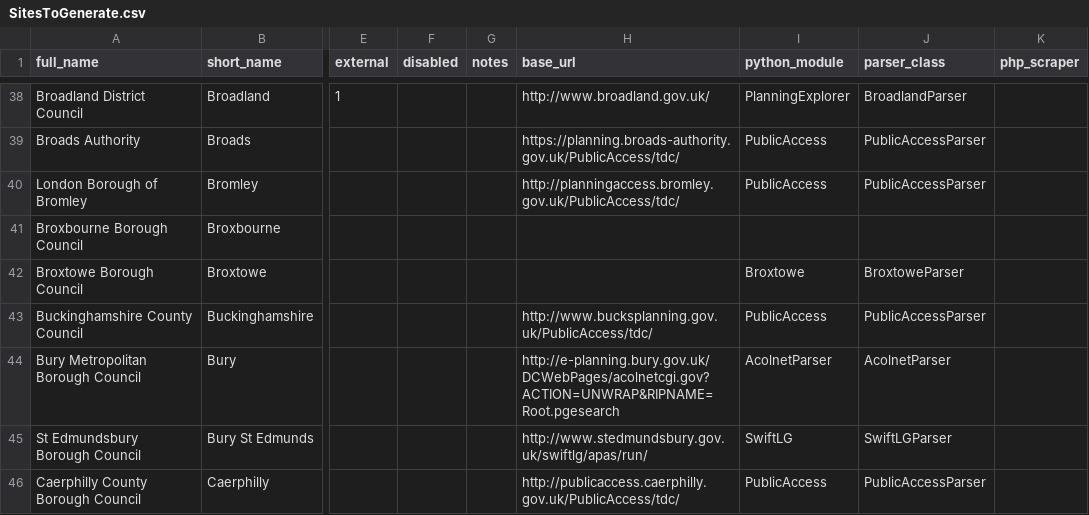
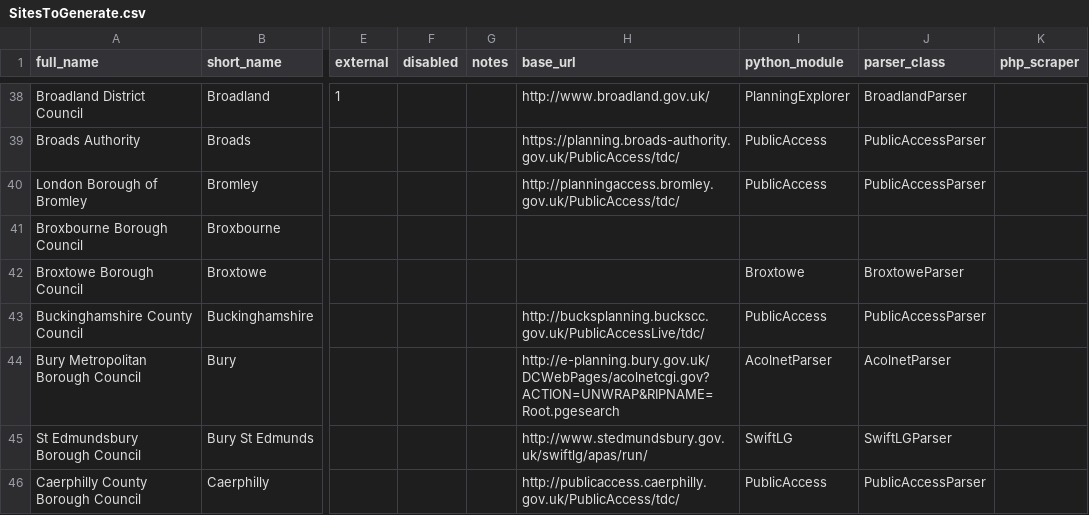
Before and after one commit to richardkeen/planningalerts, a CSV file: SitesToGenerate.csv, drawn as a sheet; only a part is shown, gaps mark what is left out; the diff names each change by its address in the sheet, - before the commit and + after, or states it on an @@ line.

Commit message:
Fix Buckinghamshire scraper. Helpful change of URL from the council.
git-svn-id: http://planningalerts.googlecode.com/svn/trunk@1201 cf68f80a-222c-0410-aabe-5f79d0504a29

```diff
--- a/SitesToGenerate.csv
+++ b/SitesToGenerate.csv
-H43 (base_url): http://www.bucksplanning.gov.uk/PublicAccess/tdc/
+H43 (base_url): http://bucksplanning.buckscc.gov.uk/PublicAccessLive/tdc/
```
